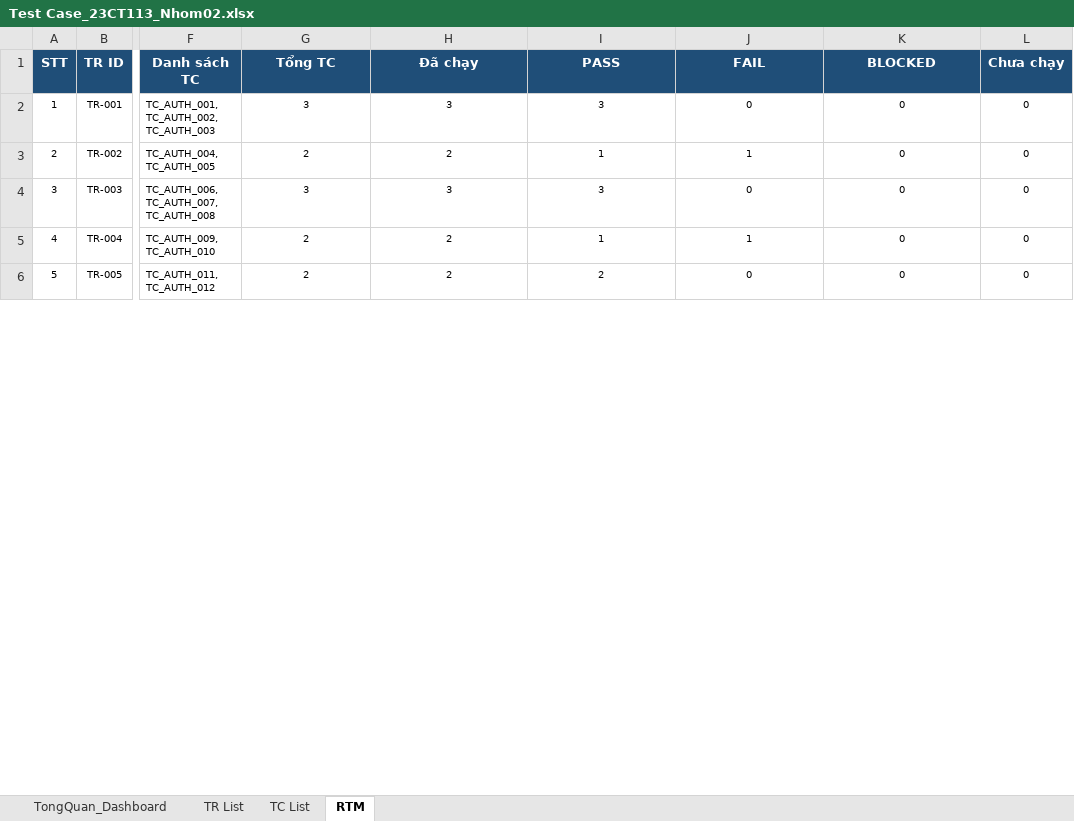
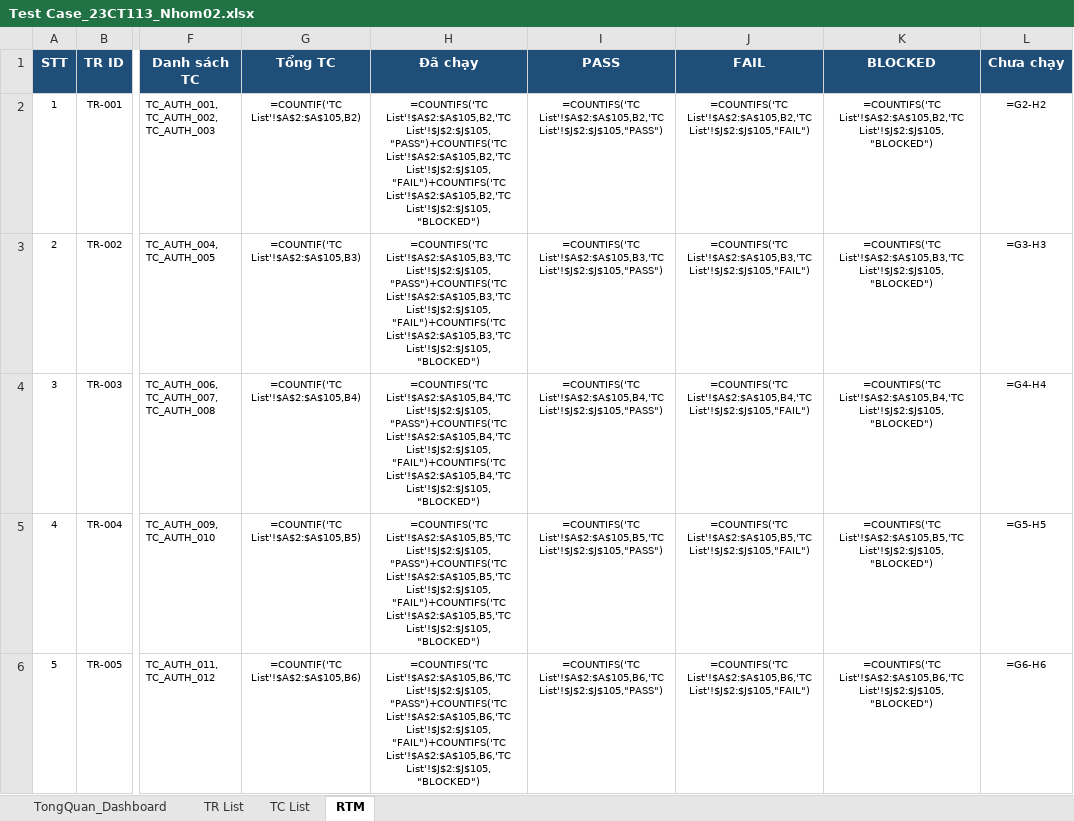
Before and after one commit to Escanor292/test, an Excel workbook: 23CT113_Nhom02_NenTangCrowdfunding(TuTeFund)/Test Case_23CT113_Nhom02.xlsx, sheet RTM, drawn as a sheet; only a part is shown, gaps mark what is left out; values as stored, in another font and other column widths than the file's, no borders; formulas without a stored value are shown as written; the diff covers the shown part only; the diff names each change by its address in the sheet, - before the commit and + after, or states it on an @@ line.

```diff
--- a/23CT113_Nhom02_NenTangCrowdfunding(TuTeFund)/Test Case_23CT113_Nhom02.xlsx (sheet RTM)
+++ b/23CT113_Nhom02_NenTangCrowdfunding(TuTeFund)/Test Case_23CT113_Nhom02.xlsx (sheet RTM)
-G2 (Tổng TC): 3
+G2 (Tổng TC): =COUNTIF('TC List'!$A$2:$A$105,B2)
-H2 (Đã chạy): 3
+H2 (Đã chạy): =COUNTIFS('TC List'!$A$2:$A$105,B2,'TC List'!$J$2:$J$105,"PASS")+COUNTIFS('TC List'!$A$2:$A$105,B2,'TC List'!$J$2:$J$105,"FAIL")+COUNTIFS('TC List'!$A$2:$A$105,B2,'TC List'!$J$2:$J$105,"BLOCKED")
-I2 (PASS): 3
+I2 (PASS): =COUNTIFS('TC List'!$A$2:$A$105,B2,'TC List'!$J$2:$J$105,"PASS")
-J2 (FAIL): 0
+J2 (FAIL): =COUNTIFS('TC List'!$A$2:$A$105,B2,'TC List'!$J$2:$J$105,"FAIL")
-K2 (BLOCKED): 0
+K2 (BLOCKED): =COUNTIFS('TC List'!$A$2:$A$105,B2,'TC List'!$J$2:$J$105,"BLOCKED")
-L2 (Chưa chạy): 0
+L2 (Chưa chạy): =G2-H2
-G3 (Tổng TC): 2
+G3 (Tổng TC): =COUNTIF('TC List'!$A$2:$A$105,B3)
-H3 (Đã chạy): 2
+H3 (Đã chạy): =COUNTIFS('TC List'!$A$2:$A$105,B3,'TC List'!$J$2:$J$105,"PASS")+COUNTIFS('TC List'!$A$2:$A$105,B3,'TC List'!$J$2:$J$105,"FAIL")+COUNTIFS('TC List'!$A$2:$A$105,B3,'TC List'!$J$2:$J$105,"BLOCKED")
-I3 (PASS): 1
+I3 (PASS): =COUNTIFS('TC List'!$A$2:$A$105,B3,'TC List'!$J$2:$J$105,"PASS")
-J3 (FAIL): 1
+J3 (FAIL): =COUNTIFS('TC List'!$A$2:$A$105,B3,'TC List'!$J$2:$J$105,"FAIL")
-K3 (BLOCKED): 0
+K3 (BLOCKED): =COUNTIFS('TC List'!$A$2:$A$105,B3,'TC List'!$J$2:$J$105,"BLOCKED")
-L3 (Chưa chạy): 0
+L3 (Chưa chạy): =G3-H3
-G4 (Tổng TC): 3
+G4 (Tổng TC): =COUNTIF('TC List'!$A$2:$A$105,B4)
-H4 (Đã chạy): 3
+H4 (Đã chạy): =COUNTIFS('TC List'!$A$2:$A$105,B4,'TC List'!$J$2:$J$105,"PASS")+COUNTIFS('TC List'!$A$2:$A$105,B4,'TC List'!$J$2:$J$105,"FAIL")+COUNTIFS('TC List'!$A$2:$A$105,B4,'TC List'!$J$2:$J$105,"BLOCKED")
-I4 (PASS): 3
+I4 (PASS): =COUNTIFS('TC List'!$A$2:$A$105,B4,'TC List'!$J$2:$J$105,"PASS")
-J4 (FAIL): 0
+J4 (FAIL): =COUNTIFS('TC List'!$A$2:$A$105,B4,'TC List'!$J$2:$J$105,"FAIL")
-K4 (BLOCKED): 0
+K4 (BLOCKED): =COUNTIFS('TC List'!$A$2:$A$105,B4,'TC List'!$J$2:$J$105,"BLOCKED")
-L4 (Chưa chạy): 0
+L4 (Chưa chạy): =G4-H4
-G5 (Tổng TC): 2
+G5 (Tổng TC): =COUNTIF('TC List'!$A$2:$A$105,B5)
-H5 (Đã chạy): 2
+H5 (Đã chạy): =COUNTIFS('TC List'!$A$2:$A$105,B5,'TC List'!$J$2:$J$105,"PASS")+COUNTIFS('TC List'!$A$2:$A$105,B5,'TC List'!$J$2:$J$105,"FAIL")+COUNTIFS('TC List'!$A$2:$A$105,B5,'TC List'!$J$2:$J$105,"BLOCKED")
-I5 (PASS): 1
+I5 (PASS): =COUNTIFS('TC List'!$A$2:$A$105,B5,'TC List'!$J$2:$J$105,"PASS")
-J5 (FAIL): 1
+J5 (FAIL): =COUNTIFS('TC List'!$A$2:$A$105,B5,'TC List'!$J$2:$J$105,"FAIL")
-K5 (BLOCKED): 0
+K5 (BLOCKED): =COUNTIFS('TC List'!$A$2:$A$105,B5,'TC List'!$J$2:$J$105,"BLOCKED")
-L5 (Chưa chạy): 0
+L5 (Chưa chạy): =G5-H5
-G6 (Tổng TC): 2
+G6 (Tổng TC): =COUNTIF('TC List'!$A$2:$A$105,B6)
-H6 (Đã chạy): 2
+H6 (Đã chạy): =COUNTIFS('TC List'!$A$2:$A$105,B6,'TC List'!$J$2:$J$105,"PASS")+COUNTIFS('TC List'!$A$2:$A$105,B6,'TC List'!$J$2:$J$105,"FAIL")+COUNTIFS('TC List'!$A$2:$A$105,B6,'TC List'!$J$2:$J$105,"BLOCKED")
-I6 (PASS): 2
+I6 (PASS): =COUNTIFS('TC List'!$A$2:$A$105,B6,'TC List'!$J$2:$J$105,"PASS")
-J6 (FAIL): 0
+J6 (FAIL): =COUNTIFS('TC List'!$A$2:$A$105,B6,'TC List'!$J$2:$J$105,"FAIL")
-K6 (BLOCKED): 0
+K6 (BLOCKED): =COUNTIFS('TC List'!$A$2:$A$105,B6,'TC List'!$J$2:$J$105,"BLOCKED")
-L6 (Chưa chạy): 0
+L6 (Chưa chạy): =G6-H6
```
Also changed, not shown: 222 edited cells elsewhere in this sheet, sheet TongQuan_Dashboard, sheet TC List.
